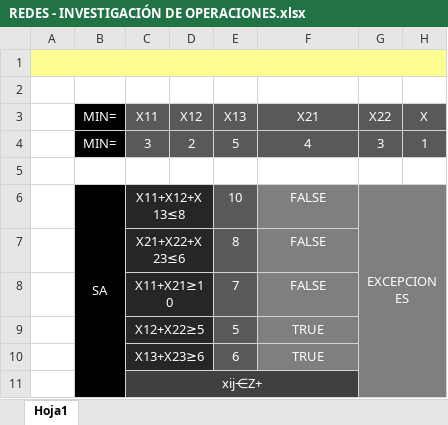
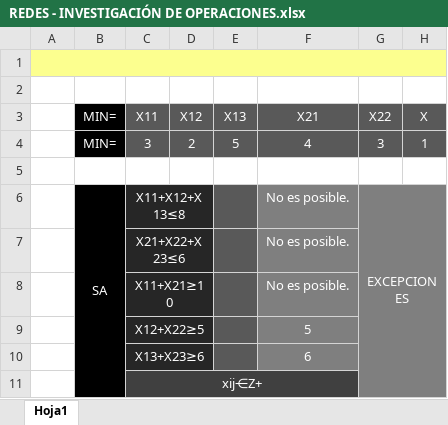
Before and after one commit to RafaelAlejandro20/REDES, an Excel workbook: REDES - INVESTIGACIÓN DE OPERACIONES.xlsx, sheet Hoja1, drawn as a sheet; values as stored, in another font and other column widths than the file's, no borders; charts and pictures and conditional formats not drawn; the diff names each change by its address in the sheet, - before the commit and + after, or states it on an @@ line.

```diff
--- a/REDES - INVESTIGACIÓN DE OPERACIONES.xlsx (sheet Hoja1)
+++ b/REDES - INVESTIGACIÓN DE OPERACIONES.xlsx (sheet Hoja1)
-E6:E10 text colour: #FFFFFF
+E6:E10 text colour: #595959
-F6:F8 (X21): FALSE
+F6:F8 (X21): No es posible.
-F9 (X21): TRUE
+F9 (X21): 5
-F10 (X21): TRUE
+F10 (X21): 6
```
Also changed, not shown: charts or pictures, 1 other file.
